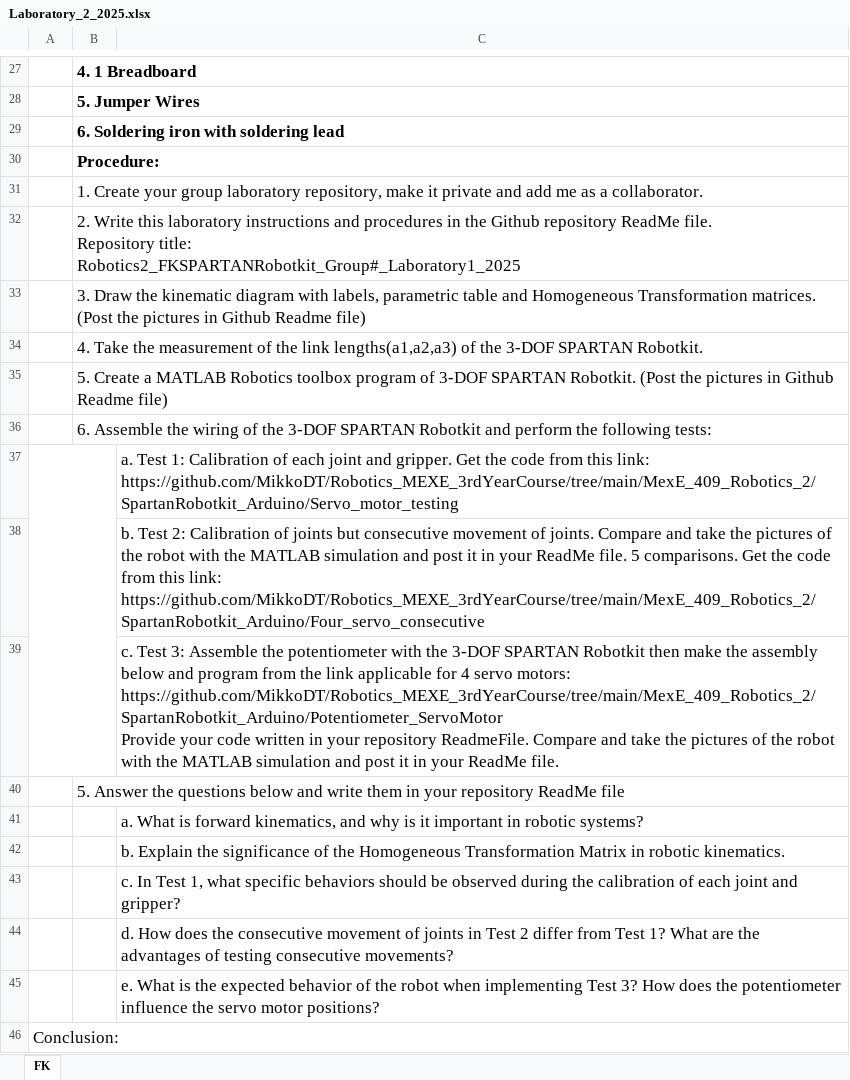
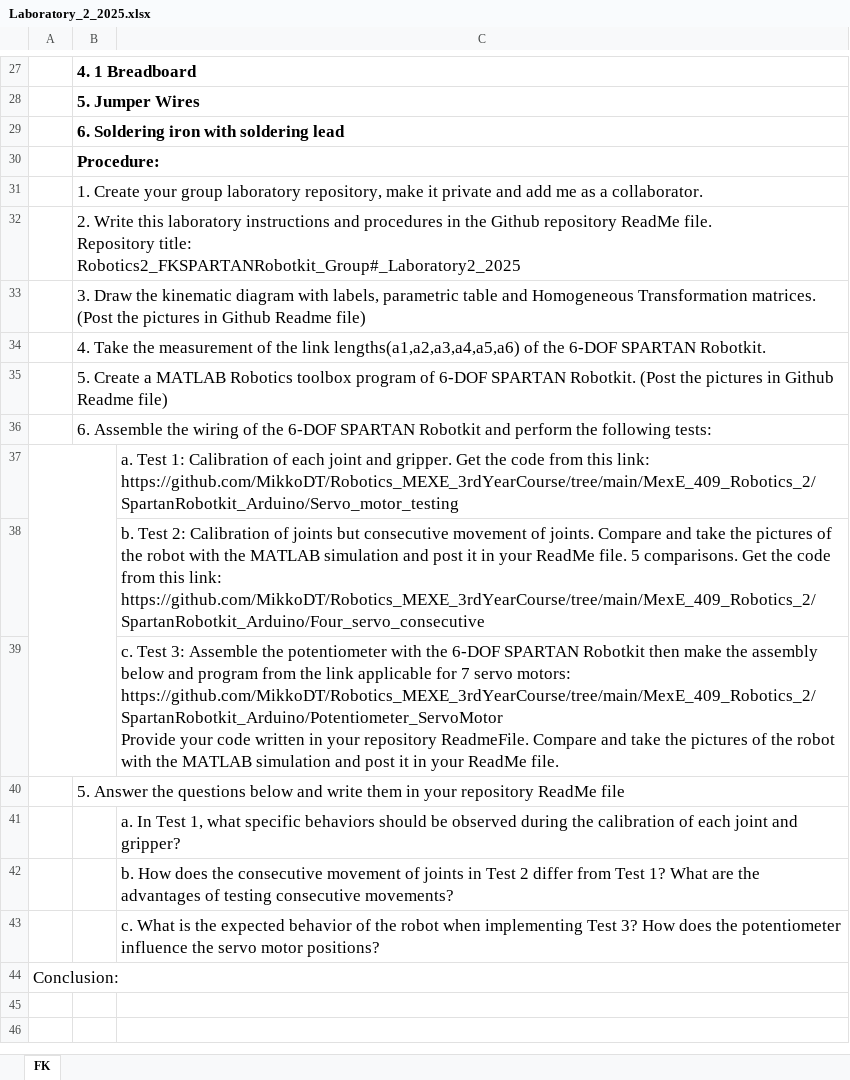
Before and after one commit to MikkoDT/Robotics_MEXE_3rdYearCourse, an Excel workbook: MexE_409_Robotics_2/Laboratory_Activities/2024-2025/Laboratory_2_2025.xlsx, sheet FK, drawn as a sheet; only a part is shown, gaps mark what is left out; values as stored, in another font and other column widths than the file's, no borders; charts and pictures not drawn; ↵ is a line break in a cell; the diff covers the shown part only; the diff names each change by its address in the sheet, - before the commit and + after, or states it on an @@ line.

Commit message:
Update Laboratory_2_2025.xlsx

```diff
--- a/MexE_409_Robotics_2/Laboratory_Activities/2024-2025/Laboratory_2_2025.xlsx (sheet FK)
+++ b/MexE_409_Robotics_2/Laboratory_Activities/2024-2025/Laboratory_2_2025.xlsx (sheet FK)
-B32: …Repository title: ↵ Robotics2_FKSPARTANRobotkit_Group#_Laboratory1_2025
+B32: …Repository title: ↵ Robotics2_FKSPARTANRobotkit_Group#_Laboratory2_2025
-B34: …the link lengths(a1,a2,a3) of the 3-DOF SPARTAN Robotkit.
+B34: …the link lengths(a1,a2,a3,a4,a5,a6) of the 6-DOF SPARTAN Robotkit.
-B35: …program of 3-DOF SPARTAN Robotkit.…
+B35: …program of 6-DOF SPARTAN Robotkit.…
-B36: …of the 3-DOF SPARTAN Robotkit…
+B36: …of the 6-DOF SPARTAN Robotkit…
-C39: …with the 3-DOF SPARTAN Robotkit then make the assembly below and program from the link applicable for 4 servo motors:…
+C39: …with the 6-DOF SPARTAN Robotkit then make the assembly below and program from the link applicable for 7 servo motors:…
-C41: a. What is forward kinematics, and why is it important in robotic systems?
+C41: a. In Test 1, what specific behaviors should be observed during the calibration of each joint and gripper?
-C42: b. Explain the significance of the Homogeneous Transformation Matrix in robotic kinematics.
+C42: b. How does the consecutive movement of joints in Test 2 differ from Test 1? What are the advantages of testing consecutive movements?
-C43: c. In Test 1, what specific behaviors should be observed during the calibration of each joint and gripper?
+C43: c. What is the expected behavior of the robot when implementing Test 3? How does the potentiometer influence the servo motor positions?
-row 44:  |  | d. How does the consecutive movement of joints in Test 2 differ from Test 1? What are the advantages of testing consecutive movements?
-row 45:  |  | e. What is the expected behavior of the robot when implementing Test 3? How does the potentiometer influence the servo motor positions?
```
Also changed, not shown: 5 edited cells elsewhere in this sheet.
